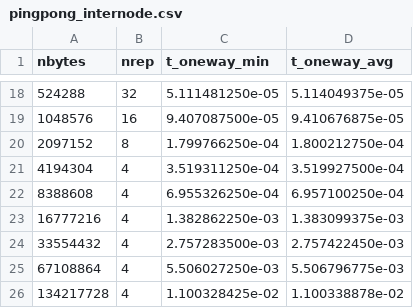
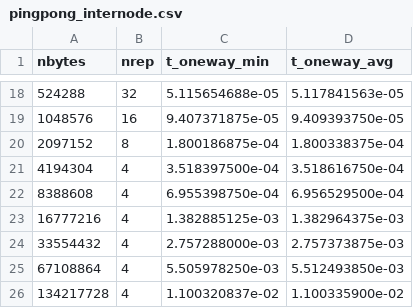
Before and after one commit to lipohlmann/cs598-hpc, a CSV file: hw2/parallel_src/results/pingpong_internode.csv, drawn as a sheet; only a part is shown, gaps mark what is left out; the diff covers the shown part only.

```diff
--- a/hw2/parallel_src/results/pingpong_internode.csv
+++ b/hw2/parallel_src/results/pingpong_internode.csv
@@ -18,9 +18,9 @@ nbytes,nrep,t_oneway_min,t_oneway_avg
-524288,32,5.111481250e-05,5.114049375e-05
-1048576,16,9.407087500e-05,9.410676875e-05
-2097152,8,1.799766250e-04,1.800212750e-04
-4194304,4,3.519311250e-04,3.519927500e-04
-8388608,4,6.955326250e-04,6.957100250e-04
-16777216,4,1.382862250e-03,1.383099375e-03
-33554432,4,2.757283500e-03,2.757422450e-03
-67108864,4,5.506027250e-03,5.506796775e-03
-134217728,4,1.100328425e-02,1.100338878e-02
+524288,32,5.115654688e-05,5.117841563e-05
+1048576,16,9.407371875e-05,9.409393750e-05
+2097152,8,1.800186875e-04,1.800338375e-04
+4194304,4,3.518397500e-04,3.518616750e-04
+8388608,4,6.955398750e-04,6.956529500e-04
+16777216,4,1.382885125e-03,1.382964375e-03
+33554432,4,2.757288000e-03,2.757373875e-03
+67108864,4,5.505978250e-03,5.512493850e-03
+134217728,4,1.100320837e-02,1.100335900e-02
```
Also changed, not shown: 32 edited cells elsewhere in this file, hw2/parallel_src/results/fst.csv, hw2/parallel_src/results/pingpong_intranode.csv, 8 other files.
